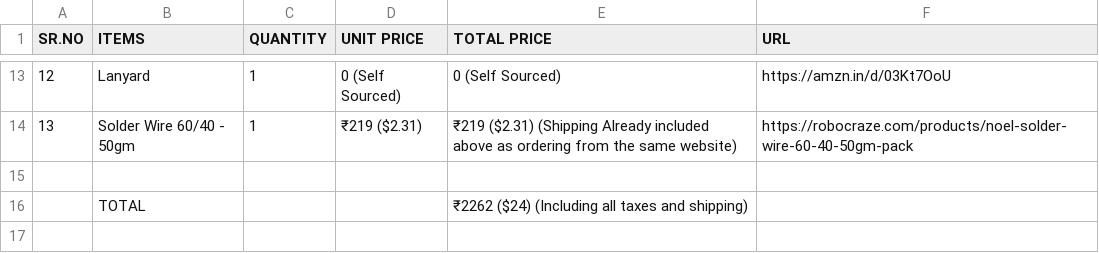
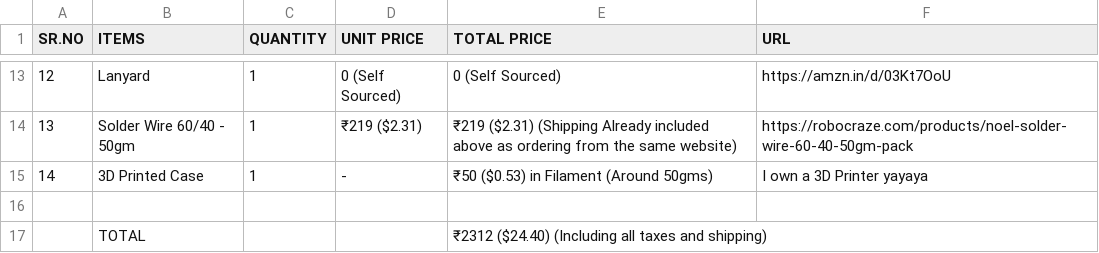
Before and after one commit to Tirthak-bot/Tamagotchi, a CSV file: BOM.csv, drawn as a sheet; only a part is shown, gaps mark what is left out.

Commit message:
Update BOM.csv

```diff
--- a/BOM.csv
+++ b/BOM.csv
@@ -14,3 +14,4 @@ SR.NO,ITEMS,QUANTITY,UNIT PRICE,TOTAL PRICE,URL
 13,Solder Wire 60/40 - 50gm,1,₹219 ($2.31),₹219 ($2.31) (Shipping Already included above as ordering from the same website),https://robocraze.com/products/noel-solder-wire-60-40-50gm-pack
+14,3D Printed Case,1,-, ₹50 ($0.53) in Filament (Around 50gms),I own a 3D Printer yayaya
 ,,,,,
-,TOTAL,,,₹2262 ($24) (Including all taxes and shipping),
+,TOTAL,,,₹2312 ($24.40) (Including all taxes and shipping),
```
